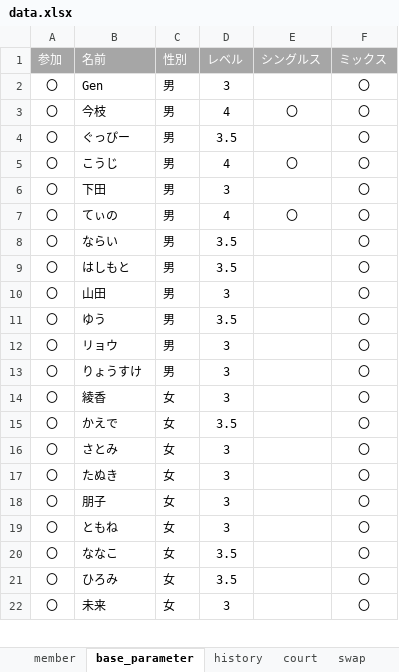
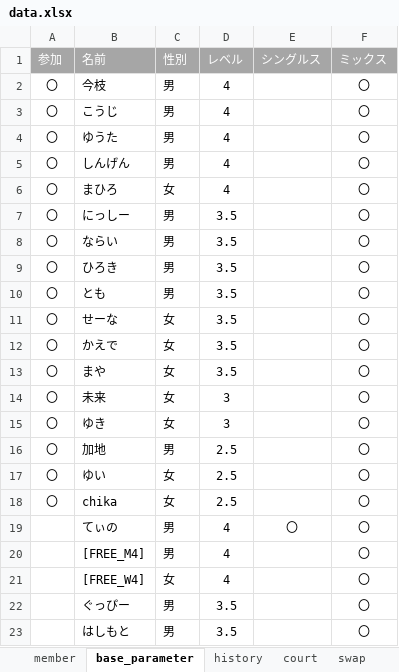
Before and after one commit to tomoki214/TBC_PUBLIC, an Excel workbook: data.xlsx, sheet base_parameter, drawn as a sheet; only a part is shown; values as stored, in another font and other column widths than the file's, no borders; removed rows and columns are numbered as before the commit, all else as after; the diff covers the shown part only; the diff names each change by its address in the sheet, - before the commit and + after, or states it on an @@ line.

Commit message:
Add files via upload

```diff
--- a/data.xlsx (sheet base_parameter)
+++ b/data.xlsx (sheet base_parameter)
-row 2: 〇 | Gen | 男 | 3 |  | 〇
-E2 (シングルス): 〇
+E2 (シングルス): (empty)
-row 4: 〇 | ぐっぴー | 男 | 3.5 |  | 〇
-E3 (シングルス): 〇
+E3 (シングルス): (empty)
-B4 (名前): 下田
+B4 (名前): ゆうた
-D4 (レベル): 3
+D4 (レベル): 4
-B5 (名前): てぃの
+B5 (名前): しんげん
-E5 (シングルス): 〇
+E5 (シングルス): (empty)
+row 6: 〇 | まひろ | 女 | 4 |  | 〇
+row 7: 〇 | にっしー | 男 | 3.5 |  | 〇
-B9 (名前): はしもと
+B9 (名前): ひろき
-row 10: 〇 | 山田 | 男 | 3 |  | 〇
-B10 (名前): ゆう
+B10 (名前): とも
-row 12: 〇 | リョウ | 男 | 3 |  | 〇
-row 13: 〇 | りょうすけ | 男 | 3 |  | 〇
-B11 (名前): 綾香
+B11 (名前): せーな
-D11 (レベル): 3
+D11 (レベル): 3.5
-row 16: 〇 | さとみ | 女 | 3 |  | 〇
-row 17: 〇 | たぬき | 女 | 3 |  | 〇
-row 18: 〇 | 朋子 | 女 | 3 |  | 〇
-row 19: 〇 | ともね | 女 | 3 |  | 〇
-B13 (名前): ななこ
+B13 (名前): まや
-row 21: 〇 | ひろみ | 女 | 3.5 |  | 〇
+row 15: 〇 | ゆき | 女 | 3 |  | 〇
+row 16: 〇 | 加地 | 男 | 2.5 |  | 〇
+row 17: 〇 | ゆい | 女 | 2.5 |  | 〇
+row 18: 〇 | chika | 女 | 2.5 |  | 〇
+row 19:  | てぃの | 男 | 4 | 〇 | 〇
@@ row 27 moved to row 20: [FREE_M4] @@
@@ row 46 moved to row 21: [FREE_W4] @@
+row 22:  | ぐっぴー | 男 | 3.5 |  | 〇
+row 23:  | はしもと | 男 | 3.5 |  | 〇
```
Also changed, not shown: 13 added rows, 5 removed rows, 14 moved rows and 1 edited cell elsewhere in this sheet.
